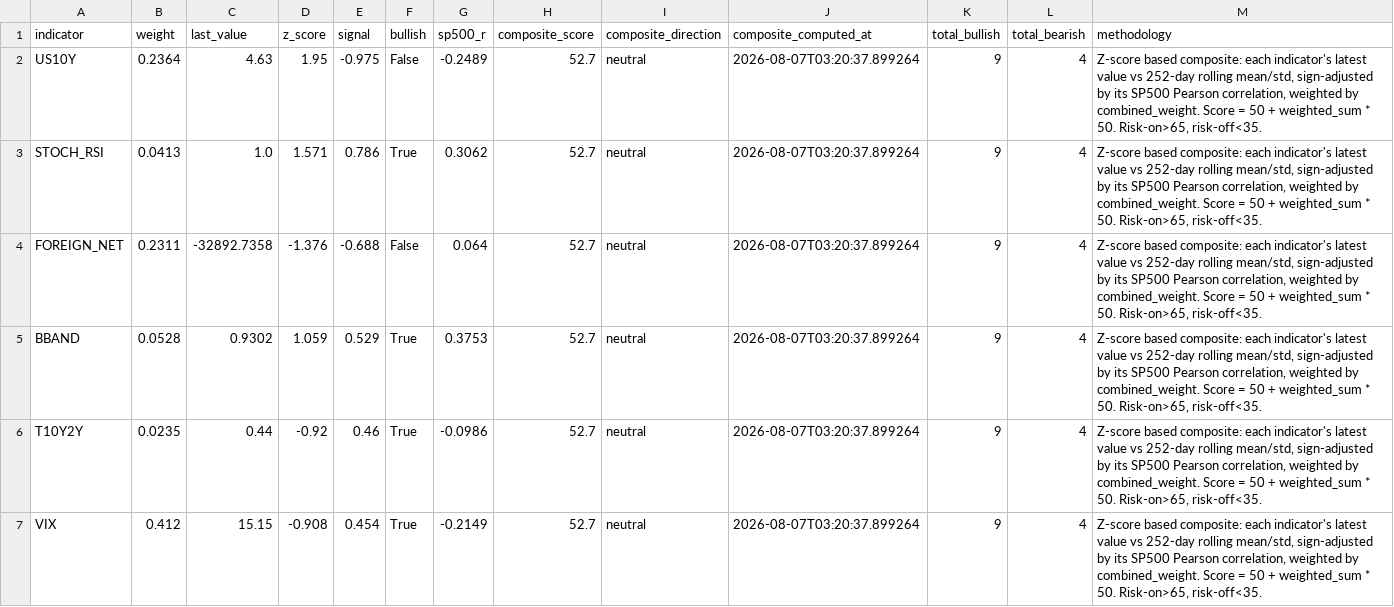
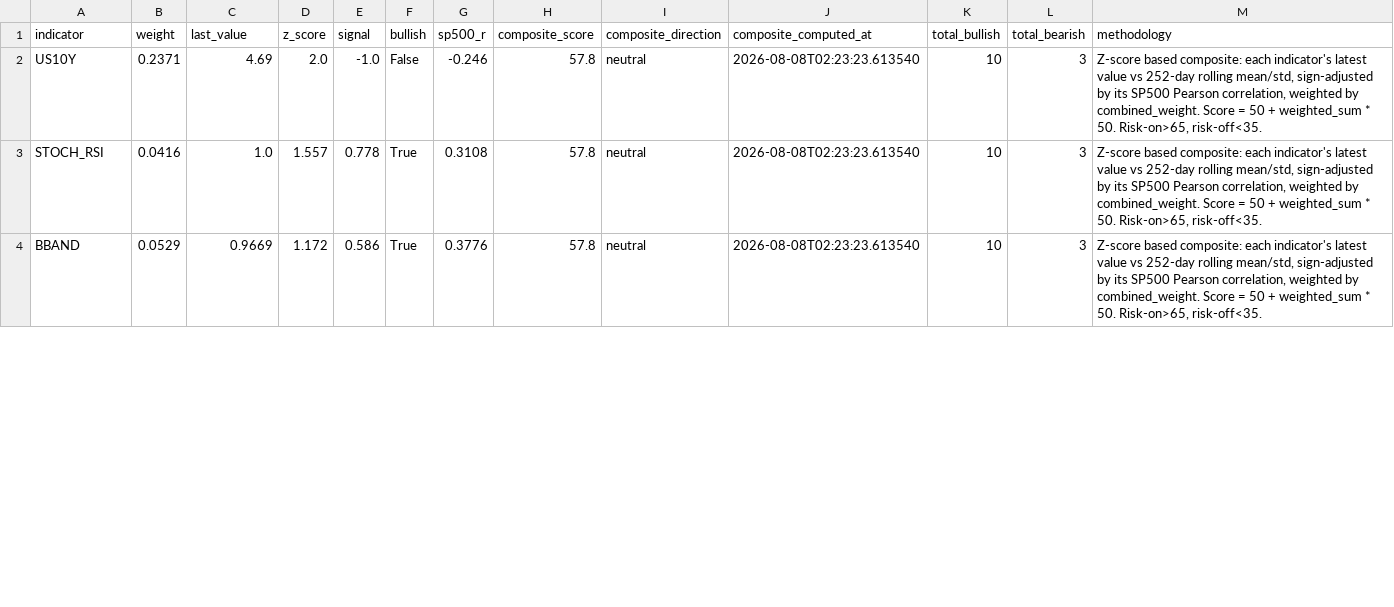
Before and after one commit to HwangatWork/AI-Analyzer, a CSV file: output/market_signals.csv, drawn as a sheet; only a part is shown; the diff covers the shown part only.

```diff
--- a/output/market_signals.csv
+++ b/output/market_signals.csv
@@ -1,7 +1,4 @@
 indicator,weight,last_value,z_score,signal,bullish,sp500_r,composite_score,composite_direction,composite_computed_at,total_bullish,total_bearish,methodology
-US10Y,0.2364,4.63,1.95,-0.975,False,-0.2489,52.7,neutral,2026-08-07T03:20:37.899264,9,4,"Z-score based composite: each indicator's latest value vs 252-day rolling mean/std, sign-adjusted by its SP500 Pearson correlation, weighted by combined_weight. Score = 50 + weighted_sum * 50. Risk-on>65, risk-off<35."
-STOCH_RSI,0.0413,1.0,1.571,0.786,True,0.3062,52.7,neutral,2026-08-07T03:20:37.899264,9,4,"Z-score based composite: each indicator's latest value vs 252-day rolling mean/std, sign-adjusted by its SP500 Pearson correlation, weighted by combined_weight. Score = 50 + weighted_sum * 50. Risk-on>65, risk-off<35."
-FOREIGN_NET,0.2311,-32892.7358,-1.376,-0.688,False,0.064,52.7,neutral,2026-08-07T03:20:37.899264,9,4,"Z-score based composite: each indicator's latest value vs 252-day rolling mean/std, sign-adjusted by its SP500 Pearson correlation, weighted by combined_weight. Score = 50 + weighted_sum * 50. Risk-on>65, risk-off<35."
-BBAND,0.0528,0.9302,1.059,0.529,True,0.3753,52.7,neutral,2026-08-07T03:20:37.899264,9,4,"Z-score based composite: each indicator's latest value vs 252-day rolling mean/std, sign-adjusted by its SP500 Pearson correlation, weighted by combined_weight. Score = 50 + weighted_sum * 50. Risk-on>65, risk-off<35."
-T10Y2Y,0.0235,0.44,-0.92,0.46,True,-0.0986,52.7,neutral,2026-08-07T03:20:37.899264,9,4,"Z-score based composite: each indicator's latest value vs 252-day rolling mean/std, sign-adjusted by its SP500 Pearson correlation, weighted by combined_weight. Score = 50 + weighted_sum * 50. Risk-on>65, risk-off<35."
-VIX,0.412,15.15,-0.908,0.454,True,-0.2149,52.7,neutral,2026-08-07T03:20:37.899264,9,4,"Z-score based composite: each indicator's latest value vs 252-day rolling mean/std, sign-adjusted by its SP500 Pearson correlation, weighted by combined_weight. Score = 50 + weighted_sum * 50. Risk-on>65, risk-off<35."
+US10Y,0.2371,4.69,2.0,-1.0,False,-0.246,57.8,neutral,2026-08-08T02:23:23.613540,10,3,"Z-score based composite: each indicator's latest value vs 252-day rolling mean/std, sign-adjusted by its SP500 Pearson correlation, weighted by combined_weight. Score = 50 + weighted_sum * 50. Risk-on>65, risk-off<35."
+STOCH_RSI,0.0416,1.0,1.557,0.778,True,0.3108,57.8,neutral,2026-08-08T02:23:23.613540,10,3,"Z-score based composite: each indicator's latest value vs 252-day rolling mean/std, sign-adjusted by its SP500 Pearson correlation, weighted by combined_weight. Score = 50 + weighted_sum * 50. Risk-on>65, risk-off<35."
+BBAND,0.0529,0.9669,1.172,0.586,True,0.3776,57.8,neutral,2026-08-08T02:23:23.613540,10,3,"Z-score based composite: each indicator's latest value vs 252-day rolling mean/std, sign-adjusted by its SP500 Pearson correlation, weighted by combined_weight. Score = 50 + weighted_sum * 50. Risk-on>65, risk-off<35."
```
Also changed, not shown: 4 added rows, 1 removed row and 48 edited cells elsewhere in this file, output/indicator_ranking.csv, output/stock_analysis.csv, 7 other files.
